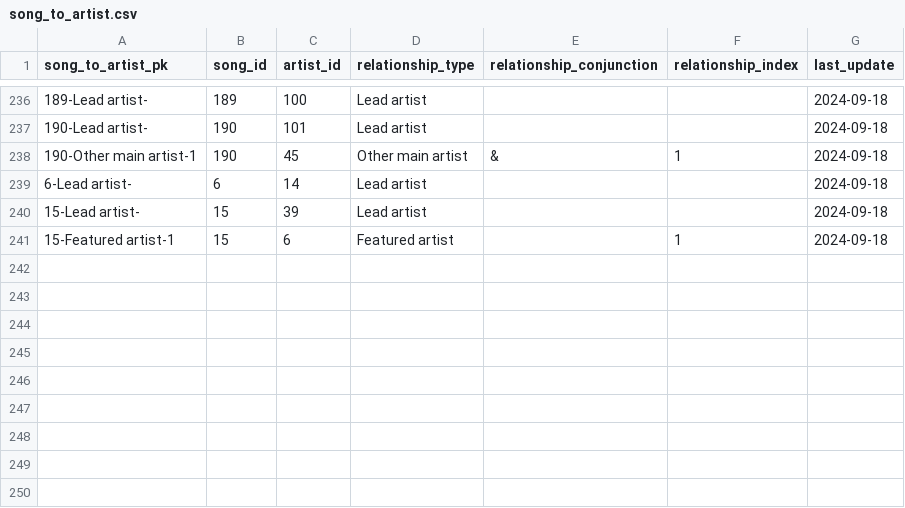
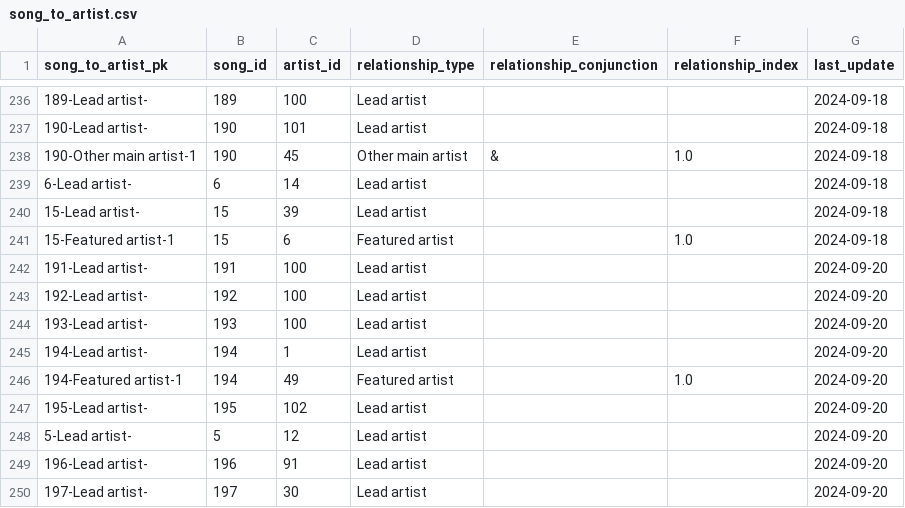
Before and after one commit to jwmanahan/billboard, a CSV file: source_data/song_to_artist.csv, drawn as a sheet; only a part is shown, gaps mark what is left out.

```diff
--- a/source_data/song_to_artist.csv
+++ b/source_data/song_to_artist.csv
@@ -237,5 +237,14 @@ song_to_artist_pk,song_id,artist_id,relationship_type,relationship_conjunction,r
 190-Lead artist-,190,101,Lead artist,,,2024-09-18
-190-Other main artist-1,190,45,Other main artist,&,1,2024-09-18
+190-Other main artist-1,190,45,Other main artist,&,1.0,2024-09-18
 6-Lead artist-,6,14,Lead artist,,,2024-09-18
 15-Lead artist-,15,39,Lead artist,,,2024-09-18
-15-Featured artist-1,15,6,Featured artist,,1,2024-09-18
+15-Featured artist-1,15,6,Featured artist,,1.0,2024-09-18
+191-Lead artist-,191,100,Lead artist,,,2024-09-20
+192-Lead artist-,192,100,Lead artist,,,2024-09-20
+193-Lead artist-,193,100,Lead artist,,,2024-09-20
+194-Lead artist-,194,1,Lead artist,,,2024-09-20
+194-Featured artist-1,194,49,Featured artist,,1.0,2024-09-20
+195-Lead artist-,195,102,Lead artist,,,2024-09-20
+5-Lead artist-,5,12,Lead artist,,,2024-09-20
+196-Lead artist-,196,91,Lead artist,,,2024-09-20
+197-Lead artist-,197,30,Lead artist,,,2024-09-20
```
Also changed, not shown: source_data/artist.csv, source_data/billboard_ranking.csv, 3 other files.
